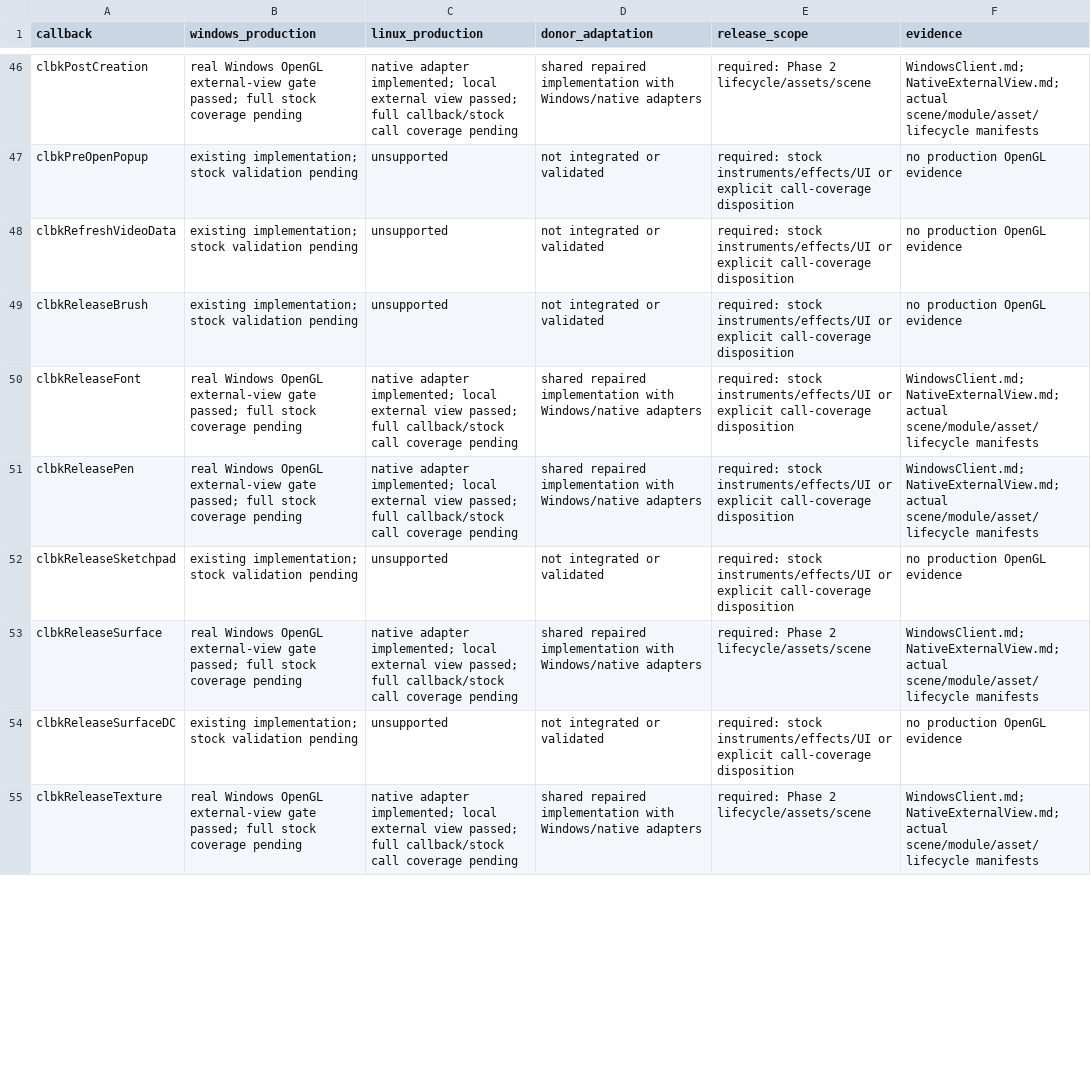
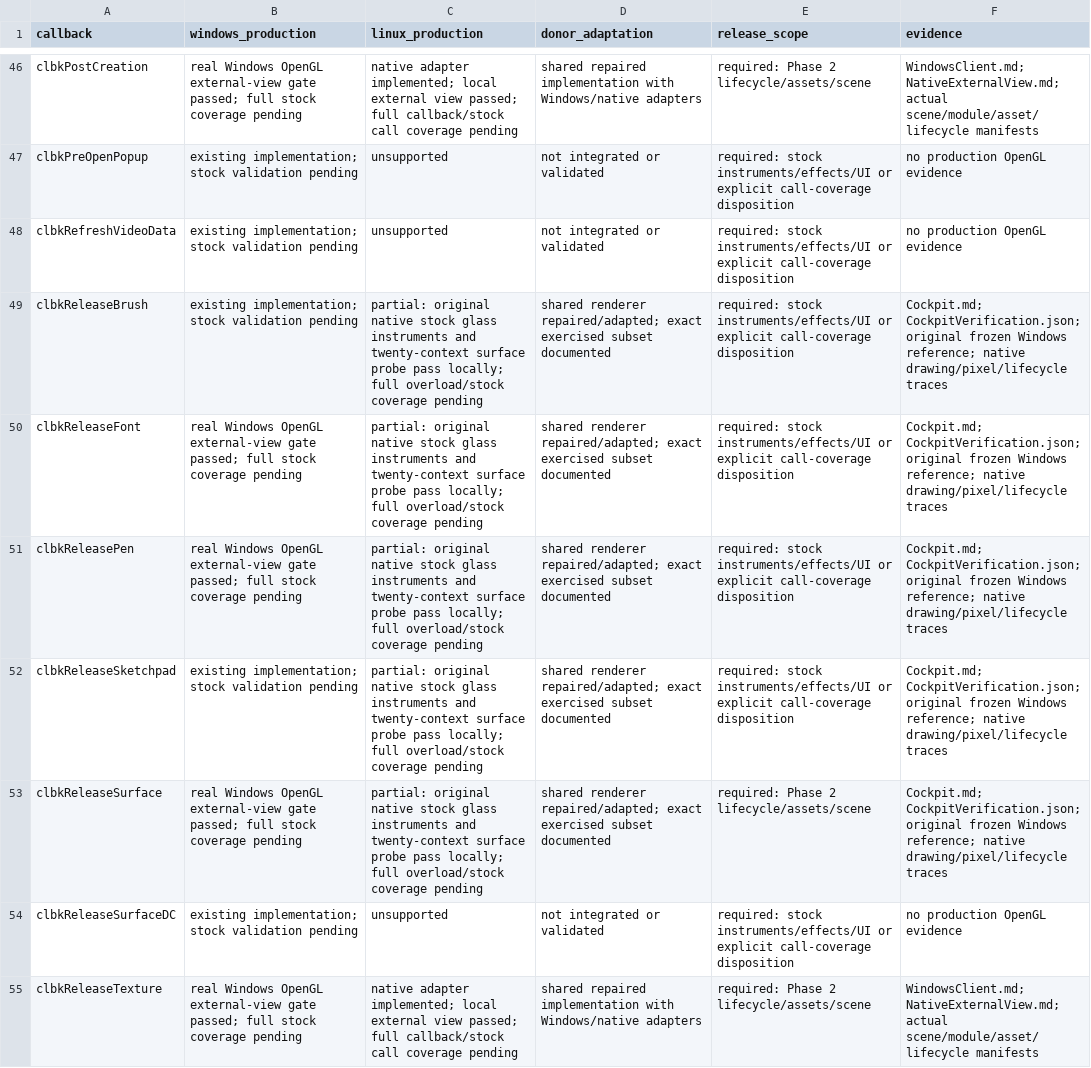
Before and after one commit to dcajacob/orbiter-cross-platform, a CSV file: Docs/Production/graphics-capabilities.csv, drawn as a sheet; only a part is shown, gaps mark what is left out; the diff covers the shown part only.

Commit message:
Run original stock glass instruments in the native production session

```diff
--- a/Docs/Production/graphics-capabilities.csv
+++ b/Docs/Production/graphics-capabilities.csv
@@ -48,7 +48,7 @@ clbkPreOpenPopup,existing implementation; stock validation pending,unsupported,n
 clbkRefreshVideoData,existing implementation; stock validation pending,unsupported,not integrated or validated,required: stock instruments/effects/UI or explicit call-coverage disposition,no production OpenGL evidence
-clbkReleaseBrush,existing implementation; stock validation pending,unsupported,not integrated or validated,required: stock instruments/effects/UI or explicit call-coverage disposition,no production OpenGL evidence
-clbkReleaseFont,real Windows OpenGL external-view gate passed; full stock coverage pending,native adapter implemented; local external view passed; full callback/stock call coverage pending,shared repaired implementation with Windows/native adapters,required: stock instruments/effects/UI or explicit call-coverage disposition,WindowsClient.md; NativeExternalView.md; actual scene/module/asset/lifecycle manifests
-clbkReleasePen,real Windows OpenGL external-view gate passed; full stock coverage pending,native adapter implemented; local external view passed; full callback/stock call coverage pending,shared repaired implementation with Windows/native adapters,required: stock instruments/effects/UI or explicit call-coverage disposition,WindowsClient.md; NativeExternalView.md; actual scene/module/asset/lifecycle manifests
-clbkReleaseSketchpad,existing implementation; stock validation pending,unsupported,not integrated or validated,required: stock instruments/effects/UI or explicit call-coverage disposition,no production OpenGL evidence
-clbkReleaseSurface,real Windows OpenGL external-view gate passed; full stock coverage pending,native adapter implemented; local external view passed; full callback/stock call coverage pending,shared repaired implementation with Windows/native adapters,required: Phase 2 lifecycle/assets/scene,WindowsClient.md; NativeExternalView.md; actual scene/module/asset/lifecycle manifests
+clbkReleaseBrush,existing implementation; stock validation pending,partial: original native stock glass instruments and twenty-context surface probe pass locally; full overload/stock coverage pending,shared renderer repaired/adapted; exact exercised subset documented,required: stock instruments/effects/UI or explicit call-coverage disposition,Cockpit.md; CockpitVerification.json; original frozen Windows reference; native drawing/pixel/lifecycle traces
+clbkReleaseFont,real Windows OpenGL external-view gate passed; full stock coverage pending,partial: original native stock glass instruments and twenty-context surface probe pass locally; full overload/stock coverage pending,shared renderer repaired/adapted; exact exercised subset documented,required: stock instruments/effects/UI or explicit call-coverage disposition,Cockpit.md; CockpitVerification.json; original frozen Windows reference; native drawing/pixel/lifecycle traces
+clbkReleasePen,real Windows OpenGL external-view gate passed; full stock coverage pending,partial: original native stock glass instruments and twenty-context surface probe pass locally; full overload/stock coverage pending,shared renderer repaired/adapted; exact exercised subset documented,required: stock instruments/effects/UI or explicit call-coverage disposition,Cockpit.md; CockpitVerification.json; original frozen Windows reference; native drawing/pixel/lifecycle traces
+clbkReleaseSketchpad,existing implementation; stock validation pending,partial: original native stock glass instruments and twenty-context surface probe pass locally; full overload/stock coverage pending,shared renderer repaired/adapted; exact exercised subset documented,required: stock instruments/effects/UI or explicit call-coverage disposition,Cockpit.md; CockpitVerification.json; original frozen Windows reference; native drawing/pixel/lifecycle traces
+clbkReleaseSurface,real Windows OpenGL external-view gate passed; full stock coverage pending,partial: original native stock glass instruments and twenty-context surface probe pass locally; full overload/stock coverage pending,shared renderer repaired/adapted; exact exercised subset documented,required: Phase 2 lifecycle/assets/scene,Cockpit.md; CockpitVerification.json; original frozen Windows reference; native drawing/pixel/lifecycle traces
 clbkReleaseSurfaceDC,existing implementation; stock validation pending,unsupported,not integrated or validated,required: stock instruments/effects/UI or explicit call-coverage disposition,no production OpenGL evidence
```
Also changed, not shown: 39 edited cells elsewhere in this file, 53 other files.
